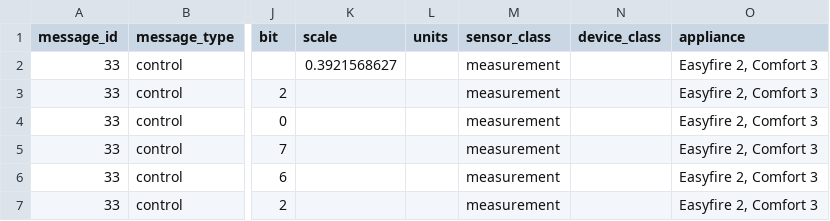
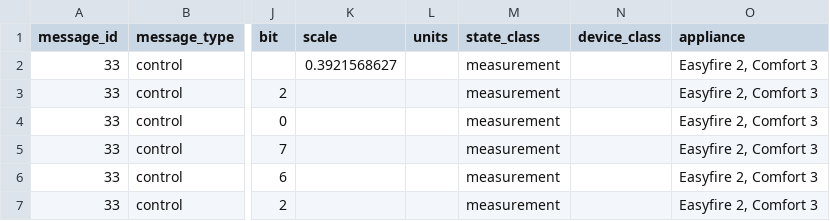
Before and after one commit to alangibson/pykwb, a CSV file: pykwb/config/KWB Protocol - Messages.csv, drawn as a sheet; only a part is shown, gaps mark what is left out; the diff names each change by its address in the sheet, - before the commit and + after, or states it on an @@ line.

Commit message:
Change sensor_class to state_class Fix bug in socket handling

```diff
--- a/pykwb/config/KWB Protocol - Messages.csv
+++ b/pykwb/config/KWB Protocol - Messages.csv
-M1: sensor_class
+M1: state_class
```
Also changed, not shown: 2 other files.
